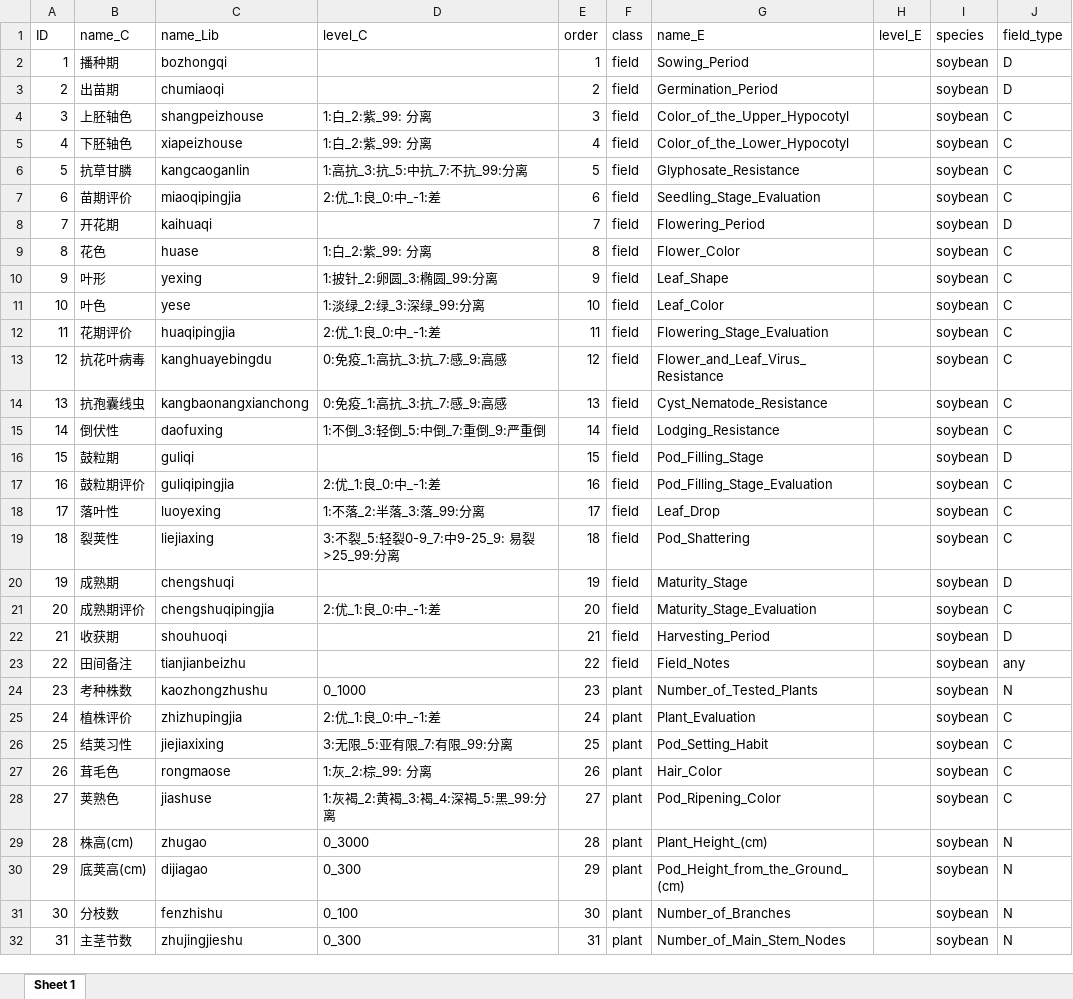
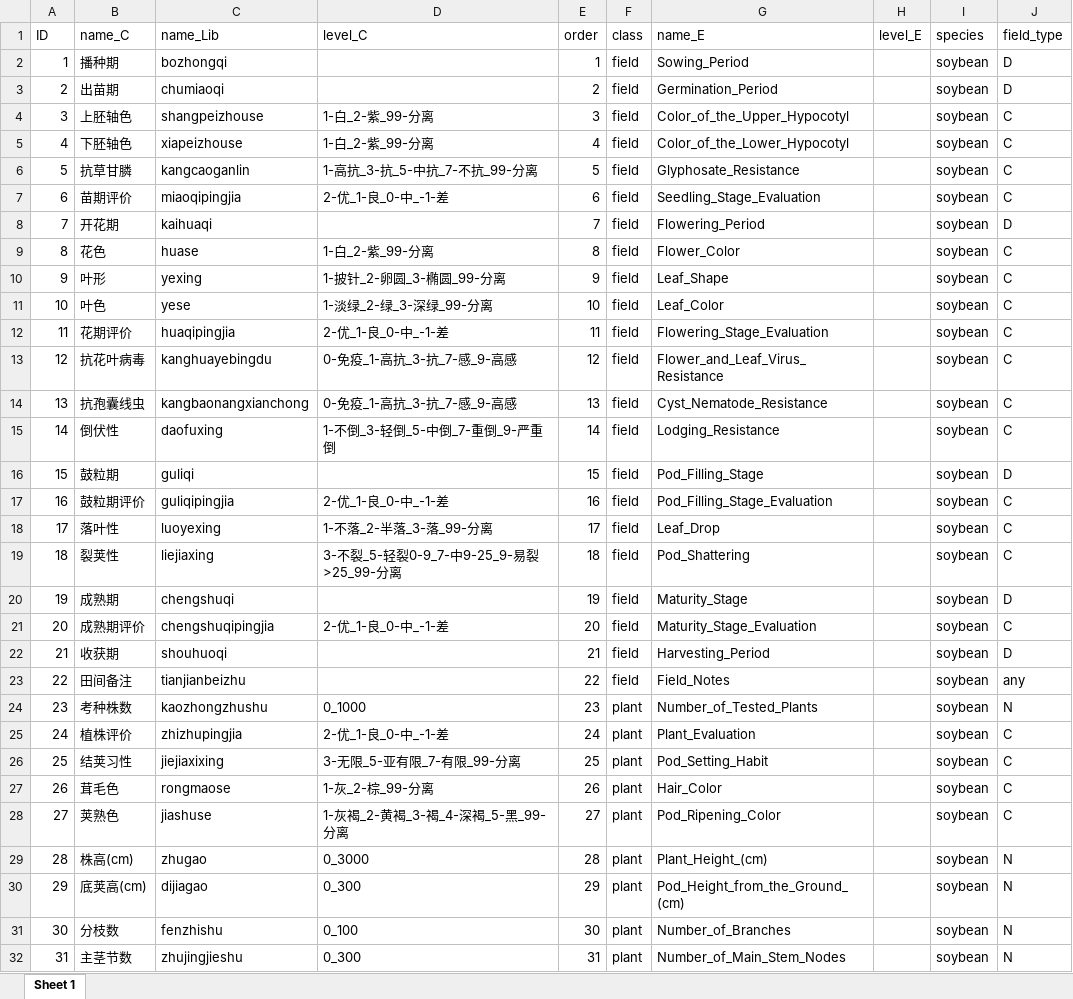
Before and after one commit to zhaoqingsonga/soyplant, an Excel workbook: temp_soy_traits.xlsx, sheet Sheet 1, drawn as a sheet; only a part is shown; values as stored, in another font and other column widths than the file's, no borders; the diff covers the shown part only; the diff names each change by its address in the sheet, - before the commit and + after, or states it on an @@ line.

```diff
--- a/temp_soy_traits.xlsx (sheet Sheet 1)
+++ b/temp_soy_traits.xlsx (sheet Sheet 1)
-D4:D5 (level_C): 1:白_2:紫_99: 分离
+D4:D5 (level_C): 1-白_2-紫_99-分离
-D6 (level_C): 1:高抗_3:抗_5:中抗_7:不抗_99:分离
+D6 (level_C): 1-高抗_3-抗_5-中抗_7-不抗_99-分离
-D7 (level_C): 2:优_1:良_0:中_-1:差
+D7 (level_C): 2-优_1-良_0-中_-1-差
-D9 (level_C): 1:白_2:紫_99: 分离
+D9 (level_C): 1-白_2-紫_99-分离
-D10 (level_C): 1:披针_2:卵圆_3:椭圆_99:分离
+D10 (level_C): 1-披针_2-卵圆_3-椭圆_99-分离
-D11 (level_C): 1:淡绿_2:绿_3:深绿_99:分离
+D11 (level_C): 1-淡绿_2-绿_3-深绿_99-分离
-D12 (level_C): 2:优_1:良_0:中_-1:差
+D12 (level_C): 2-优_1-良_0-中_-1-差
-D13:D14 (level_C): 0:免疫_1:高抗_3:抗_7:感_9:高感
+D13:D14 (level_C): 0-免疫_1-高抗_3-抗_7-感_9-高感
-D15 (level_C): 1:不倒_3:轻倒_5:中倒_7:重倒_9:严重倒
+D15 (level_C): 1-不倒_3-轻倒_5-中倒_7-重倒_9-严重倒
-D17 (level_C): 2:优_1:良_0:中_-1:差
+D17 (level_C): 2-优_1-良_0-中_-1-差
-D18 (level_C): 1:不落_2:半落_3:落_99:分离
+D18 (level_C): 1-不落_2-半落_3-落_99-分离
-D19 (level_C): 3:不裂_5:轻裂0-9_7:中9-25_9: 易裂>25_99:分离
+D19 (level_C): 3-不裂_5-轻裂0-9_7-中9-25_9-易裂>25_99-分离
-D21 (level_C): 2:优_1:良_0:中_-1:差
+D21 (level_C): 2-优_1-良_0-中_-1-差
-D25 (level_C): 2:优_1:良_0:中_-1:差
+D25 (level_C): 2-优_1-良_0-中_-1-差
-D26 (level_C): 3:无限_5:亚有限_7:有限_99:分离
+D26 (level_C): 3-无限_5-亚有限_7-有限_99-分离
-D27 (level_C): 1:灰_2:棕_99: 分离
+D27 (level_C): 1-灰_2-棕_99-分离
-D28 (level_C): 1:灰褐_2:黄褐_3:褐_4:深褐_5:黑_99:分离
+D28 (level_C): 1-灰褐_2-黄褐_3-褐_4-深褐_5-黑_99-分离
```
Also changed, not shown: 6 edited cells elsewhere in this sheet, temp_qr_trait.xlsx, 5 other files.
